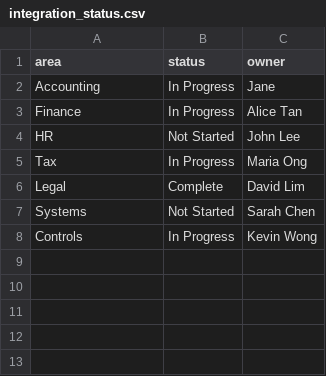
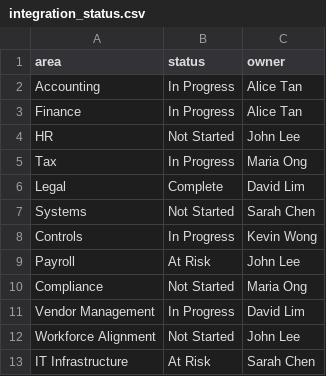
Before and after one commit to beowkoon/IBM-Bob-Acquisition-Speed-Command-Center, a CSV file: sample_data/integration_status.csv, drawn as a sheet.

```diff
--- a/sample_data/integration_status.csv
+++ b/sample_data/integration_status.csv
@@ -1,3 +1,3 @@
 area,status,owner
-Accounting,In Progress,Jane
+Accounting,In Progress,Alice Tan
 Finance,In Progress,Alice Tan
@@ -8 +8,6 @@ Systems,Not Started,Sarah Chen
 Controls,In Progress,Kevin Wong
+Payroll,At Risk,John Lee
+Compliance,Not Started,Maria Ong
+Vendor Management,In Progress,David Lim
+Workforce Alignment,Not Started,John Lee
+IT Infrastructure,At Risk,Sarah Chen
```
Also changed, not shown: sample_data/budget.csv, sample_data/legal_entities.csv, 5 other files.
